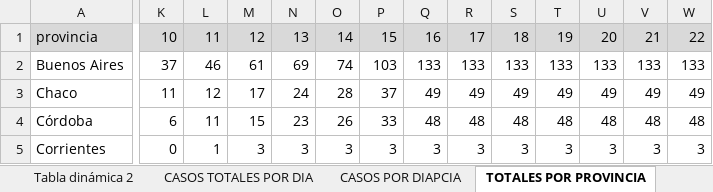
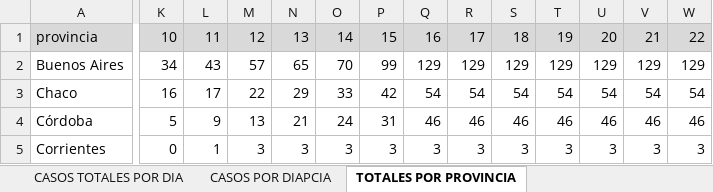
Before and after one commit to SistemasMapache/Covid19arData, an Excel workbook: XLS/Covid19arData - historico.xlsx, sheet TOTALES POR PROVINCIA, drawn as a sheet; only a part is shown, gaps mark what is left out; values as stored, in another font and other column widths than the file's, no borders; charts and pictures and conditional formats not drawn; removed rows and columns are numbered as before the commit, all else as after; rows hold the shown columns only; the diff covers the shown part only; the diff names each change by its address in the sheet, - before the commit and + after, or states it on an @@ line.

```diff
--- a/XLS/Covid19arData - historico.xlsx (sheet TOTALES POR PROVINCIA)
+++ b/XLS/Covid19arData - historico.xlsx (sheet TOTALES POR PROVINCIA)
-sheet tab: Tabla dinámica 2
-row 2: Buenos Aires | 37 | 46 | 61 | 69 | 74 | 103 | 133 | 133 | 133 | 133 | 133 | 133 | 133
+row 2: Buenos Aires | 34 | 43 | 57 | 65 | 70 | 99 | 129 | 129 | 129 | 129 | 129 | 129 | 129
-K3: 11
+K3: 16
-L3: 12
+L3: 17
-M3: 17
+M3: 22
-N3: 24
+N3: 29
-O3: 28
+O3: 33
-P3: 37
+P3: 42
-Q3: 49
+Q3: 54
-R3: 49
+R3: 54
-S3: 49
+S3: 54
-T3: 49
+T3: 54
-U3: 49
+U3: 54
-V3: 49
+V3: 54
-W3: 49
+W3: 54
-K4: 6
+K4: 5
-L4: 11
+L4: 9
-M4: 15
+M4: 13
-N4: 23
+N4: 21
-O4: 26
+O4: 24
-P4: 33
+P4: 31
-Q4: 48
+Q4: 46
-R4: 48
+R4: 46
-S4: 48
+S4: 46
-T4: 48
+T4: 46
-U4: 48
+U4: 46
-V4: 48
+V4: 46
-W4: 48
+W4: 46
```
Also changed, not shown: 1 added row, 1 removed row and 292 edited cells elsewhere in this sheet, sheet historico, sheet CASOS TOTALES POR DIA, other sheet tabs, formulas that keep their value, charts or pictures, 1 other file.
